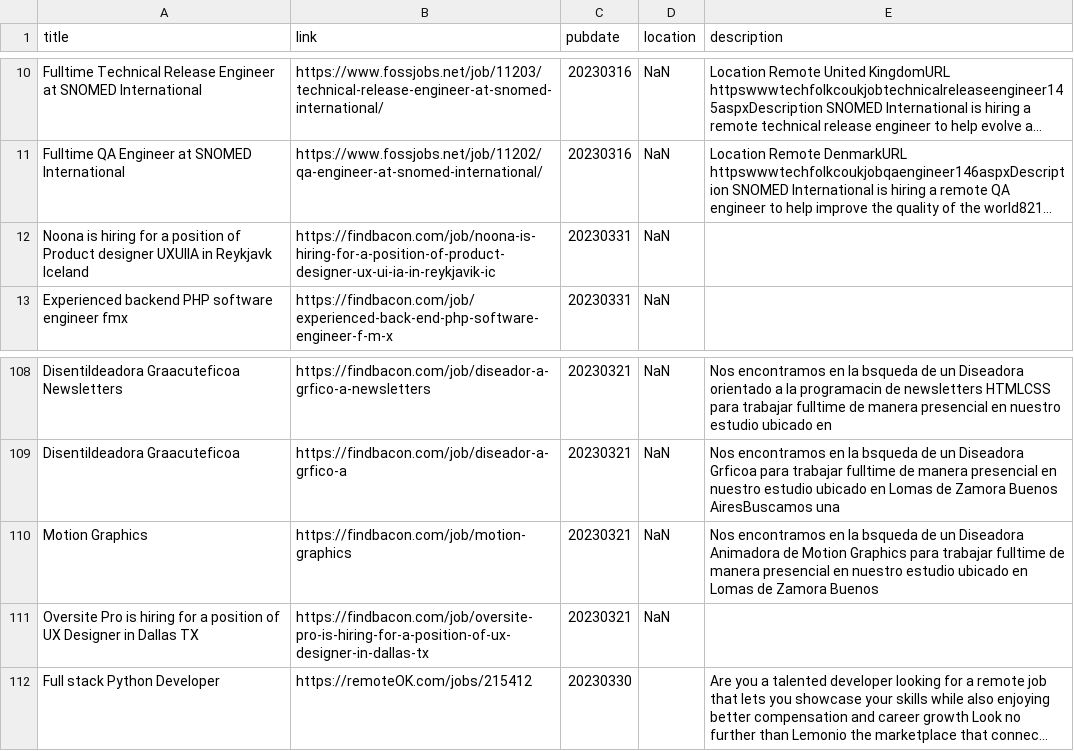
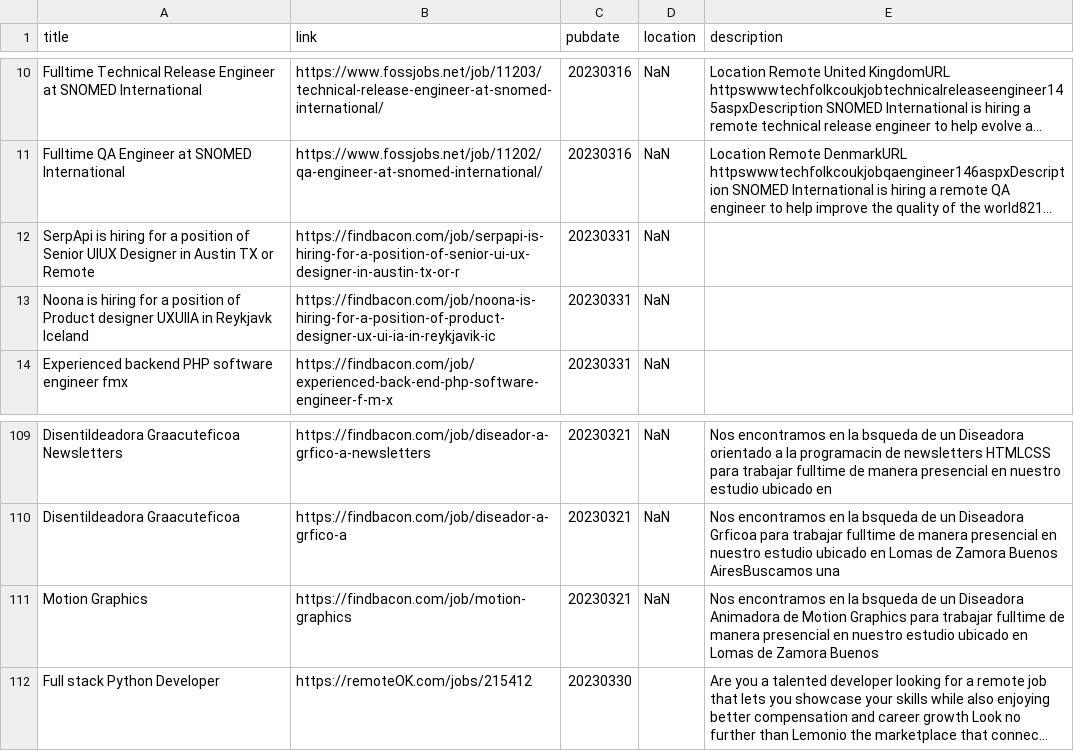
Before and after one commit to 0JCRG0/Crawler-remote-jobs, a CSV file: OUTPUTS/test-RSS-YMD.csv, drawn as a sheet; only a part is shown, gaps mark what is left out; long unchanged cells end in …; removed rows and columns are numbered as before the commit, all else as after; the diff names each change by its address in the sheet, - before the commit and + after, or states it on an @@ line.

```diff
--- a/OUTPUTS/test-RSS-YMD.csv
+++ b/OUTPUTS/test-RSS-YMD.csv
+row 12: SerpApi is hiring for a position of Senior UIUX Designer in Austin TX or Remote | https://findbacon.com/job/serpapi-is-hiring-for-a-position-of-senior-ui-ux-designer-in-austin-tx-or-r | 20230331 | NaN
-row 111: Oversite Pro is hiring for a position of UX Designer in Dallas TX | https://findbacon.com/job/oversite-pro-is-hiring-for-a-position-of-ux-designer-in-dallas-tx | 20230321 | NaN
```
Also changed, not shown: OUTPUTS/RSS-YMD.csv, OUTPUTS/himalaya.csv, 5 other files.
